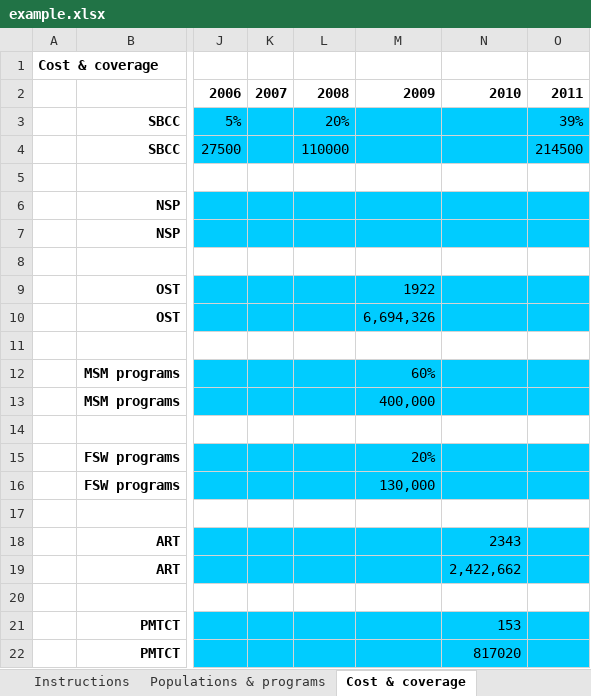
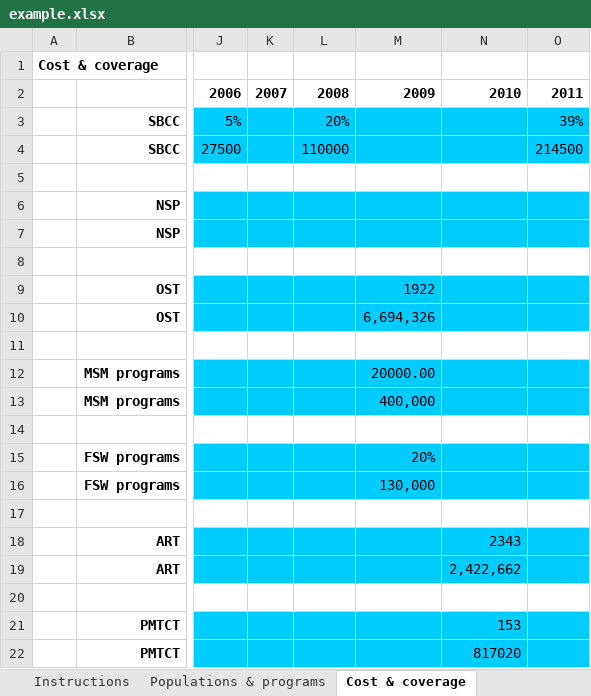
Before and after one commit to optimamodel/optima, an Excel workbook: server/src/static/example.xlsx, sheet Cost & coverage, drawn as a sheet; only a part is shown, gaps mark what is left out; values as stored, in another font and other column widths than the file's, no borders; the diff names each change by its address in the sheet, - before the commit and + after, or states it on an @@ line.

Commit message:
fixed issue with calling list elements

```diff
--- a/server/src/static/example.xlsx (sheet Cost & coverage)
+++ b/server/src/static/example.xlsx (sheet Cost & coverage)
-M12: 60%
+M12: 20000.00
```
Also changed, not shown: server/src/sim/example.xlsx, server/src/static/sudanexample.xlsx, 1 other file.
